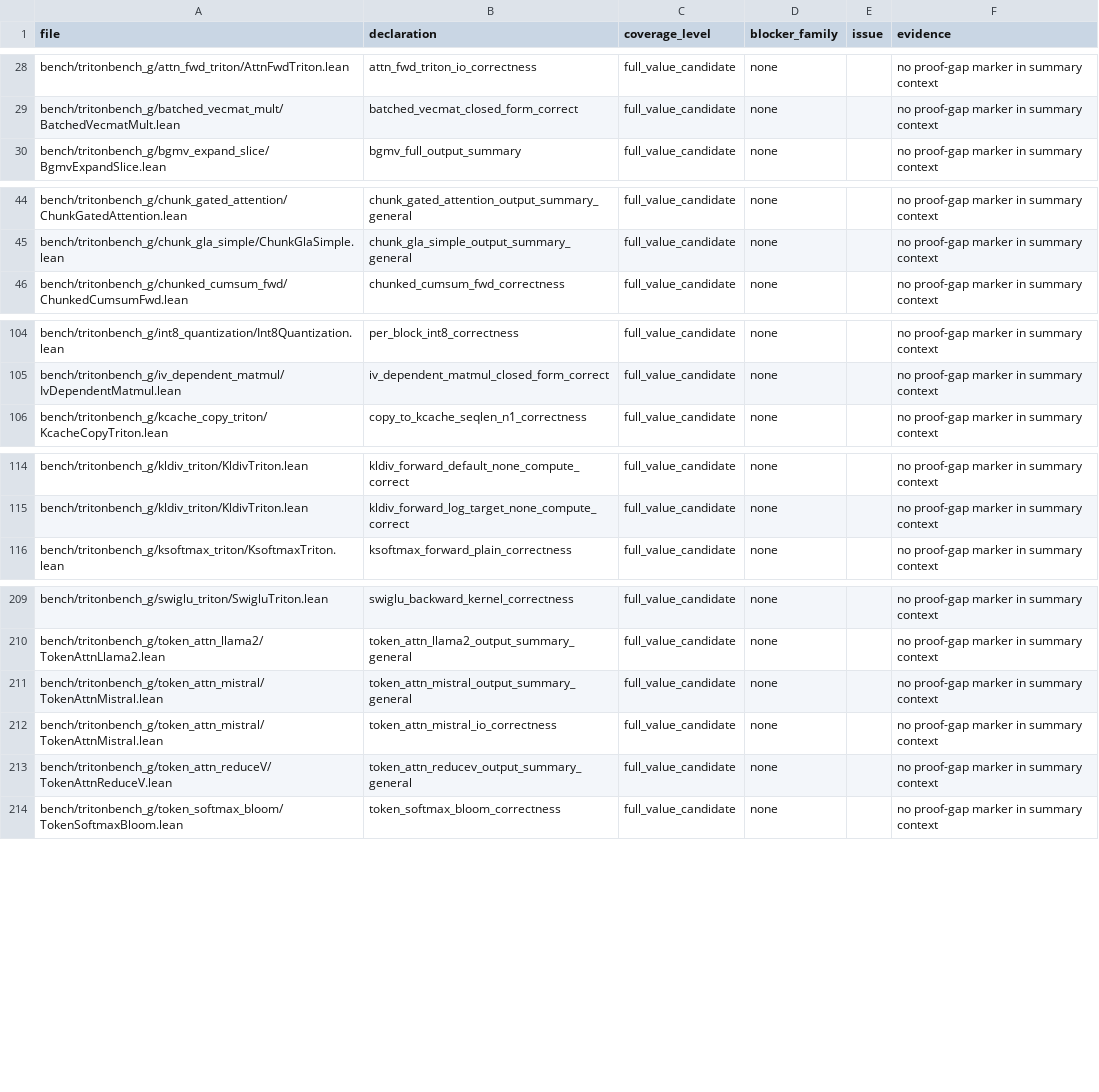
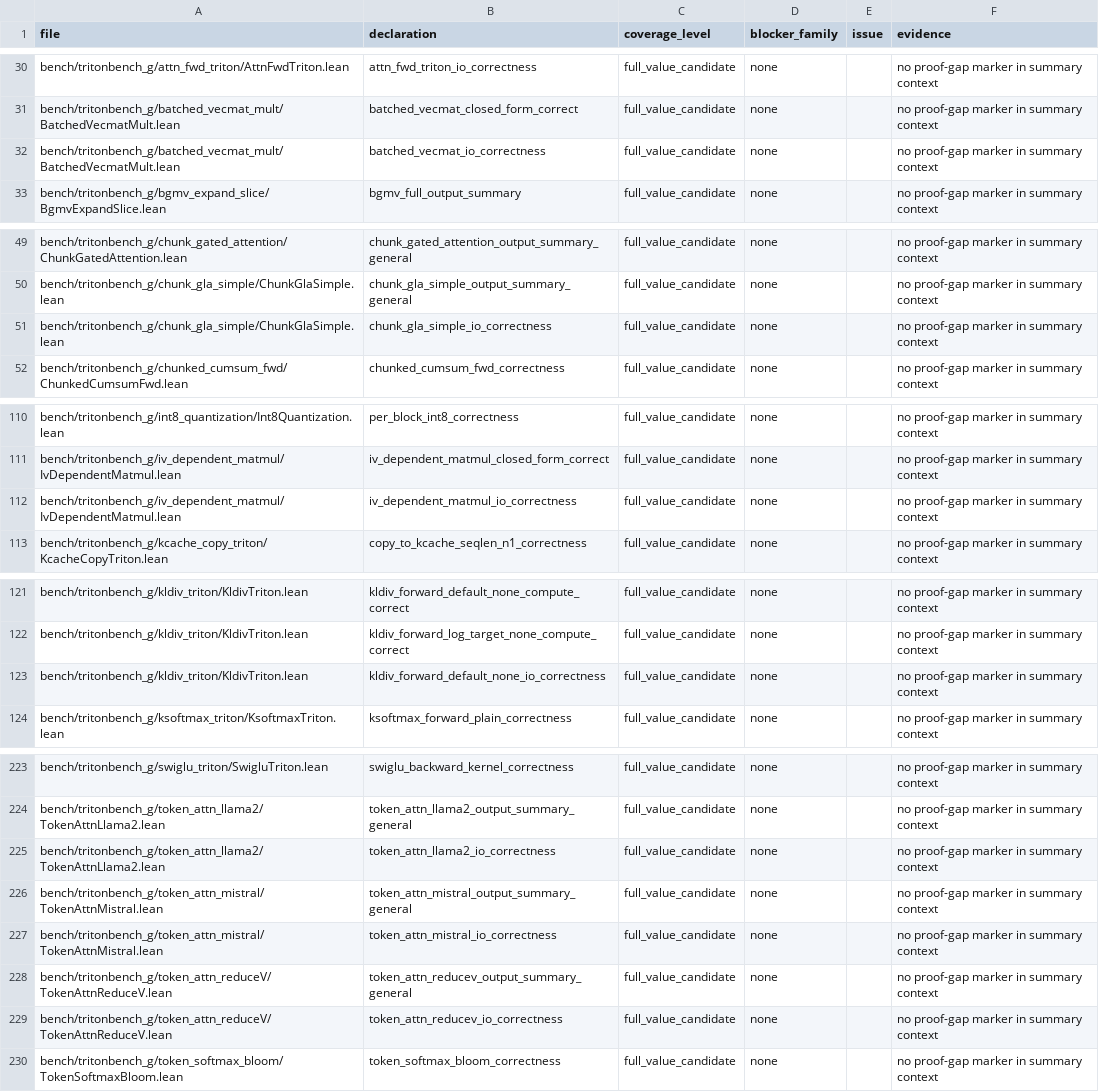
Before and after one commit to Lizn-zn/VeriTile, a TSV file: bench/tritonbench_g/proof_gap_manifest.tsv, drawn as a sheet; only a part is shown, gaps mark what is left out; the diff covers the shown part only.

```diff
--- a/bench/tritonbench_g/proof_gap_manifest.tsv
+++ b/bench/tritonbench_g/proof_gap_manifest.tsv
@@ -29,2 +31,3 @@ bench/tritonbench_g/attn_fwd_triton/AttnFwdTriton.lean	attn_fwd_triton_io_correc
 bench/tritonbench_g/batched_vecmat_mult/BatchedVecmatMult.lean	batched_vecmat_closed_form_correct	full_value_candidate	none		no proof-gap marker in summary context
+bench/tritonbench_g/batched_vecmat_mult/BatchedVecmatMult.lean	batched_vecmat_io_correctness	full_value_candidate	none		no proof-gap marker in summary context
 bench/tritonbench_g/bgmv_expand_slice/BgmvExpandSlice.lean	bgmv_full_output_summary	full_value_candidate	none		no proof-gap marker in summary context
@@ -45,2 +50,3 @@ bench/tritonbench_g/chunk_gated_attention/ChunkGatedAttention.lean	chunk_gated_a
 bench/tritonbench_g/chunk_gla_simple/ChunkGlaSimple.lean	chunk_gla_simple_output_summary_general	full_value_candidate	none		no proof-gap marker in summary context
+bench/tritonbench_g/chunk_gla_simple/ChunkGlaSimple.lean	chunk_gla_simple_io_correctness	full_value_candidate	none		no proof-gap marker in summary context
 bench/tritonbench_g/chunked_cumsum_fwd/ChunkedCumsumFwd.lean	chunked_cumsum_fwd_correctness	full_value_candidate	none		no proof-gap marker in summary context
@@ -105,2 +111,3 @@ bench/tritonbench_g/int8_quantization/Int8Quantization.lean	per_block_int8_corre
 bench/tritonbench_g/iv_dependent_matmul/IvDependentMatmul.lean	iv_dependent_matmul_closed_form_correct	full_value_candidate	none		no proof-gap marker in summary context
+bench/tritonbench_g/iv_dependent_matmul/IvDependentMatmul.lean	iv_dependent_matmul_io_correctness	full_value_candidate	none		no proof-gap marker in summary context
 bench/tritonbench_g/kcache_copy_triton/KcacheCopyTriton.lean	copy_to_kcache_seqlen_n1_correctness	full_value_candidate	none		no proof-gap marker in summary context
@@ -115,2 +122,3 @@ bench/tritonbench_g/kldiv_triton/KldivTriton.lean	kldiv_forward_default_none_com
 bench/tritonbench_g/kldiv_triton/KldivTriton.lean	kldiv_forward_log_target_none_compute_correct	full_value_candidate	none		no proof-gap marker in summary context
+bench/tritonbench_g/kldiv_triton/KldivTriton.lean	kldiv_forward_default_none_io_correctness	full_value_candidate	none		no proof-gap marker in summary context
 bench/tritonbench_g/ksoftmax_triton/KsoftmaxTriton.lean	ksoftmax_forward_plain_correctness	full_value_candidate	none		no proof-gap marker in summary context
@@ -210,2 +224,3 @@ bench/tritonbench_g/swiglu_triton/SwigluTriton.lean	swiglu_backward_kernel_corre
 bench/tritonbench_g/token_attn_llama2/TokenAttnLlama2.lean	token_attn_llama2_output_summary_general	full_value_candidate	none		no proof-gap marker in summary context
+bench/tritonbench_g/token_attn_llama2/TokenAttnLlama2.lean	token_attn_llama2_io_correctness	full_value_candidate	none		no proof-gap marker in summary context
 bench/tritonbench_g/token_attn_mistral/TokenAttnMistral.lean	token_attn_mistral_output_summary_general	full_value_candidate	none		no proof-gap marker in summary context
@@ -213,2 +228,3 @@ bench/tritonbench_g/token_attn_mistral/TokenAttnMistral.lean	token_attn_mistral_
 bench/tritonbench_g/token_attn_reduceV/TokenAttnReduceV.lean	token_attn_reducev_output_summary_general	full_value_candidate	none		no proof-gap marker in summary context
+bench/tritonbench_g/token_attn_reduceV/TokenAttnReduceV.lean	token_attn_reducev_io_correctness	full_value_candidate	none		no proof-gap marker in summary context
 bench/tritonbench_g/token_softmax_bloom/TokenSoftmaxBloom.lean	token_softmax_bloom_correctness	full_value_candidate	none		no proof-gap marker in summary context
```
Also changed, not shown: 10 added rows elsewhere in this file.
